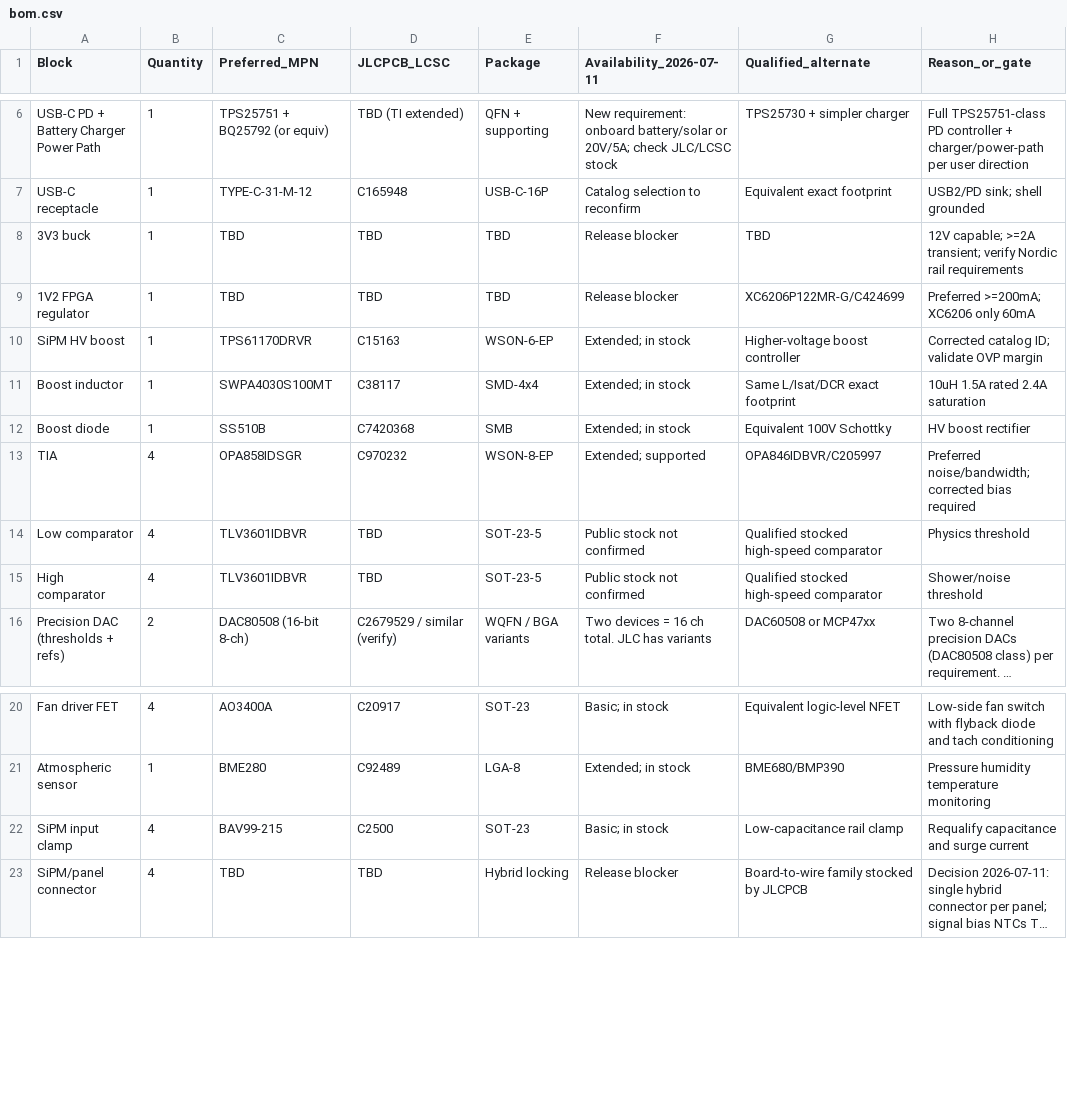
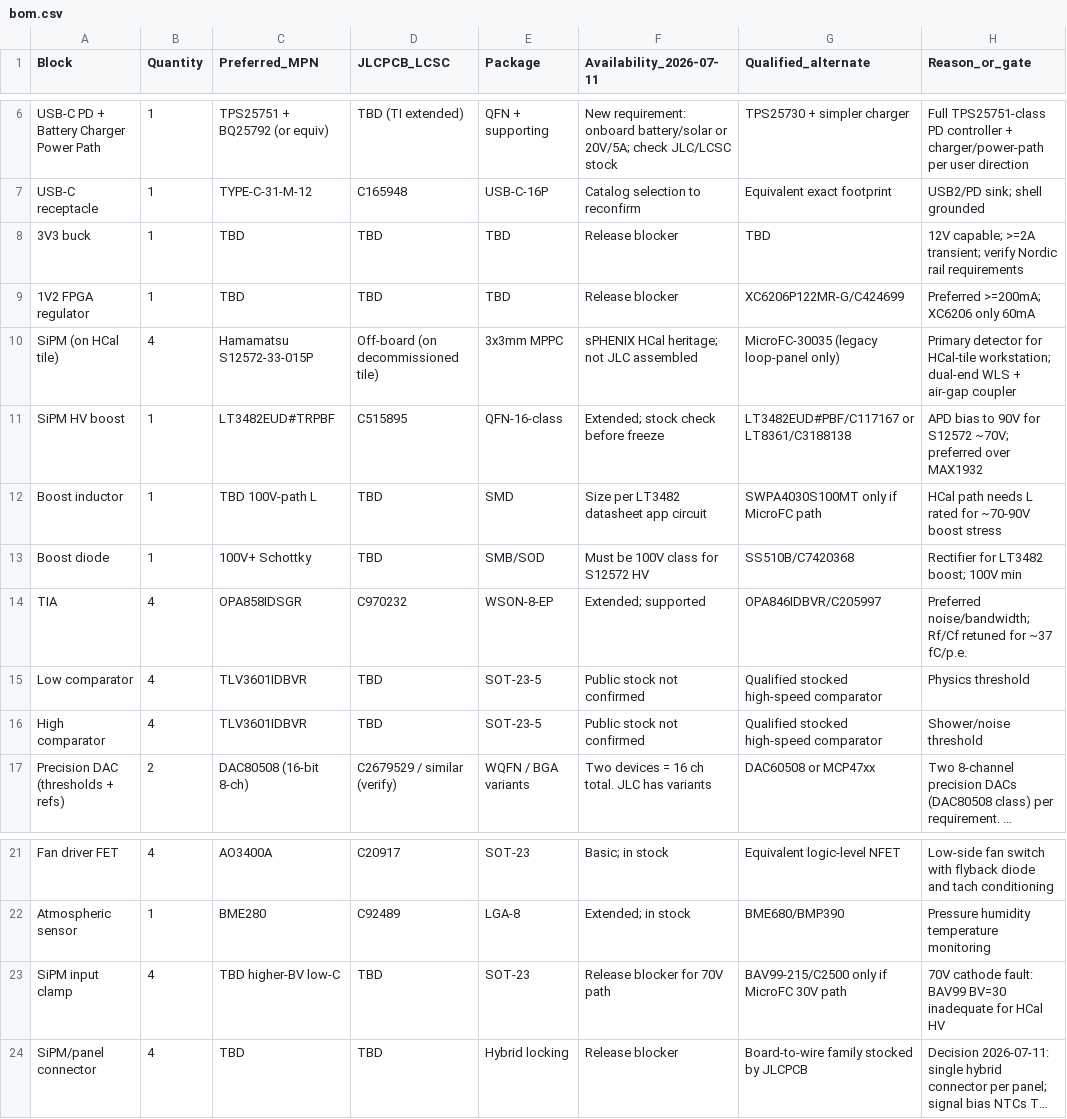
Before and after one commit to muonTelescope/muon3, a CSV file: pcb/bom.csv, drawn as a sheet; only a part is shown, gaps mark what is left out; long unchanged cells end in …; addresses are those after the commit; the diff names each change by its address in the sheet, - before the commit and + after, or states it on an @@ line.

```diff
--- a/pcb/bom.csv
+++ b/pcb/bom.csv
+row 10: SiPM (on HCal tile) | 4 | Hamamatsu S12572-33-015P | Off-board (on decommissioned tile) | 3x3mm MPPC | sPHENIX HCal heritage; not JLC assembled | MicroFC-30035 (legacy loop-panel only) | Primary detector for HCal-tile workstation; dual-end WLS + air-gap coupler
-C11 (Preferred_MPN): TPS61170DRVR
+C11 (Preferred_MPN): LT3482EUD#TRPBF
-D11 (JLCPCB_LCSC): C15163
+D11 (JLCPCB_LCSC): C515895
-E11 (Package): WSON-6-EP
+E11 (Package): QFN-16-class
-F11 (Availability_2026-07-11): Extended; in stock
+F11 (Availability_2026-07-11): Extended; stock check before freeze
-G11 (Qualified_alternate): Higher-voltage boost controller
+G11 (Qualified_alternate): LT3482EUD#PBF/C117167 or LT8361/C3188138
-H11 (Reason_or_gate): Corrected catalog ID; validate OVP margin
+H11 (Reason_or_gate): APD bias to 90V for S12572 ~70V; preferred over MAX1932
-C12 (Preferred_MPN): SWPA4030S100MT
+C12 (Preferred_MPN): TBD 100V-path L
-D12 (JLCPCB_LCSC): C38117
+D12 (JLCPCB_LCSC): TBD
-E12 (Package): SMD-4x4
+E12 (Package): SMD
-F12 (Availability_2026-07-11): Extended; in stock
+F12 (Availability_2026-07-11): Size per LT3482 datasheet app circuit
-G12 (Qualified_alternate): Same L/Isat/DCR exact footprint
+G12 (Qualified_alternate): SWPA4030S100MT only if MicroFC path
-H12 (Reason_or_gate): 10uH 1.5A rated 2.4A saturation
+H12 (Reason_or_gate): HCal path needs L rated for ~70-90V boost stress
-C13 (Preferred_MPN): SS510B
+C13 (Preferred_MPN): 100V+ Schottky
-D13 (JLCPCB_LCSC): C7420368
+D13 (JLCPCB_LCSC): TBD
-E13 (Package): SMB
+E13 (Package): SMB/SOD
-F13 (Availability_2026-07-11): Extended; in stock
+F13 (Availability_2026-07-11): Must be 100V class for S12572 HV
-G13 (Qualified_alternate): Equivalent 100V Schottky
+G13 (Qualified_alternate): SS510B/C7420368
-H13 (Reason_or_gate): HV boost rectifier
+H13 (Reason_or_gate): Rectifier for LT3482 boost; 100V min
-H14 (Reason_or_gate): Preferred noise/bandwidth; corrected bias required
+H14 (Reason_or_gate): Preferred noise/bandwidth; Rf/Cf retuned for ~37 fC/p.e.
-C23 (Preferred_MPN): BAV99-215
+C23 (Preferred_MPN): TBD higher-BV low-C
-D23 (JLCPCB_LCSC): C2500
+D23 (JLCPCB_LCSC): TBD
-F23 (Availability_2026-07-11): Basic; in stock
+F23 (Availability_2026-07-11): Release blocker for 70V path
-G23 (Qualified_alternate): Low-capacitance rail clamp
+G23 (Qualified_alternate): BAV99-215/C2500 only if MicroFC 30V path
-H23 (Reason_or_gate): Requalify capacitance and surge current
+H23 (Reason_or_gate): 70V cathode fault: BAV99 BV=30 inadequate for HCal HV
```
Also changed, not shown: pcb/parts/selection_matrix.csv, sim/geant4/hcal_tile_hits.csv, 51 other files.
